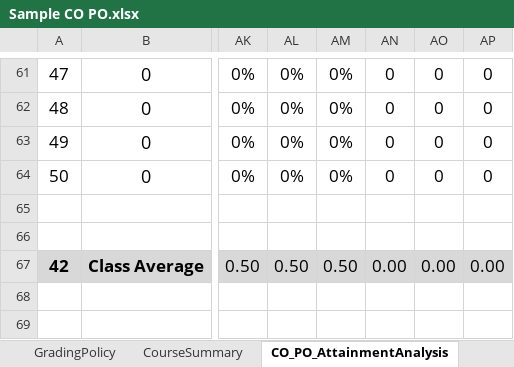
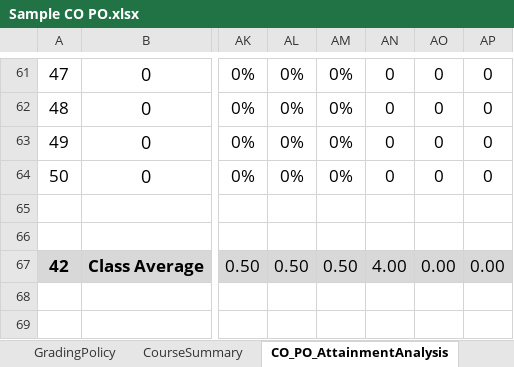
Before and after one commit to atanuroy911/ulab-mms, an Excel workbook: public/templates/Sample CO PO.xlsx, sheet CO_PO_AttainmentAnalysis, drawn as a sheet; only a part is shown, gaps mark what is left out; values as stored, in another font and other column widths than the file's, no borders; the diff names each change by its address in the sheet, - before the commit and + after, or states it on an @@ line.

```diff
--- a/public/templates/Sample CO PO.xlsx (sheet CO_PO_AttainmentAnalysis)
+++ b/public/templates/Sample CO PO.xlsx (sheet CO_PO_AttainmentAnalysis)
-AN67: 0.00
+AN67: 4.00
```
Also changed, not shown: sheet ContinuousQualityImprovement, sheet CourseSummary, formulas that keep their value, charts or pictures, 1 other file.
